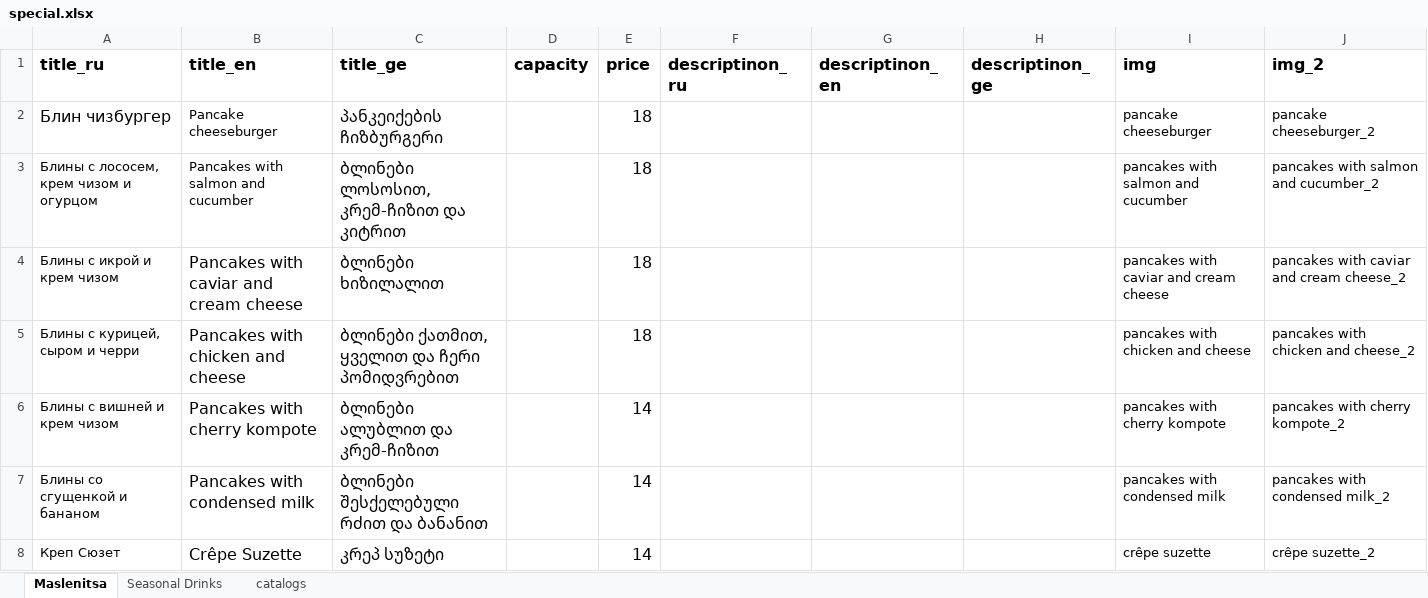
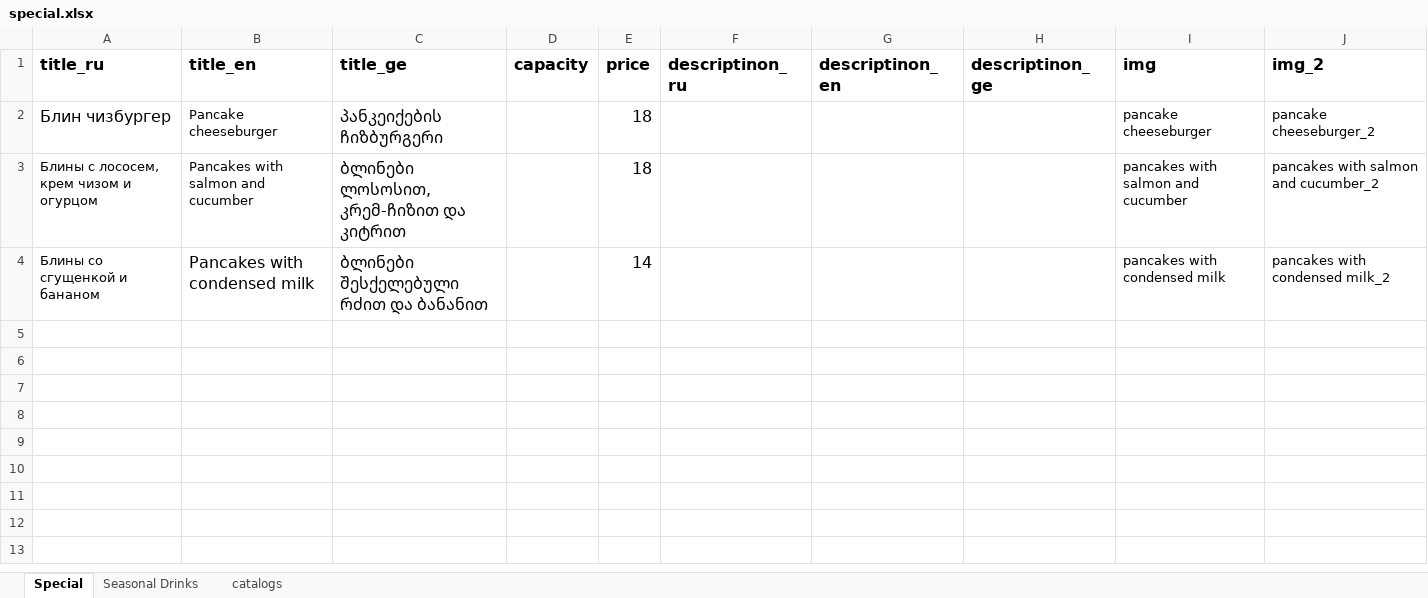
Before and after one commit to GkirillS/GkirillS.github.io, an Excel workbook: public/magnolia/special.xlsx, sheet Special, drawn as a sheet; values as stored, in another font and other column widths than the file's, no borders; the diff names each change by its address in the sheet, - before the commit and + after, or states it on an @@ line.

```diff
--- a/public/magnolia/special.xlsx (sheet Special)
+++ b/public/magnolia/special.xlsx (sheet Special)
-sheet tab: Maslenitsa
+sheet tab: Special
-row 4: Блины с икрой и крем чизом | Pancakes with caviar and cream cheese | ბლინები ხიზილალით |  | 18 |  |  |  | pancakes with caviar and cream cheese | pancakes with caviar and cream cheese_2
-row 5: Блины с курицей, сыром и черри | Pancakes with chicken and cheese | ბლინები ქათმით, ყველით და ჩერი პომიდვრებით |  | 18 |  |  |  | pancakes with chicken and cheese | pancakes with chicken and cheese_2
-row 6: Блины с вишней и крем чизом | Pancakes with cherry kompote | ბლინები ალუბლით და კრემ-ჩიზით |  | 14 |  |  |  | pancakes with cherry kompote | pancakes with cherry kompote_2
-row 8: Креп Сюзет | Crêpe Suzette | კრეპ სუზეტი |  | 14 |  |  |  | crêpe suzette | crêpe suzette_2
```
Also changed, not shown: sheet catalogs, formulas that keep their value, public/coffee/special.xlsx.
